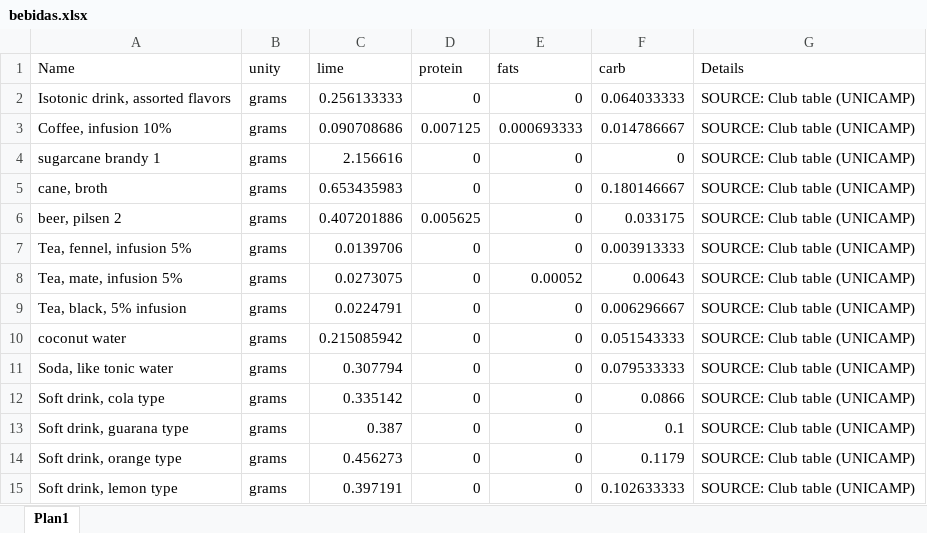
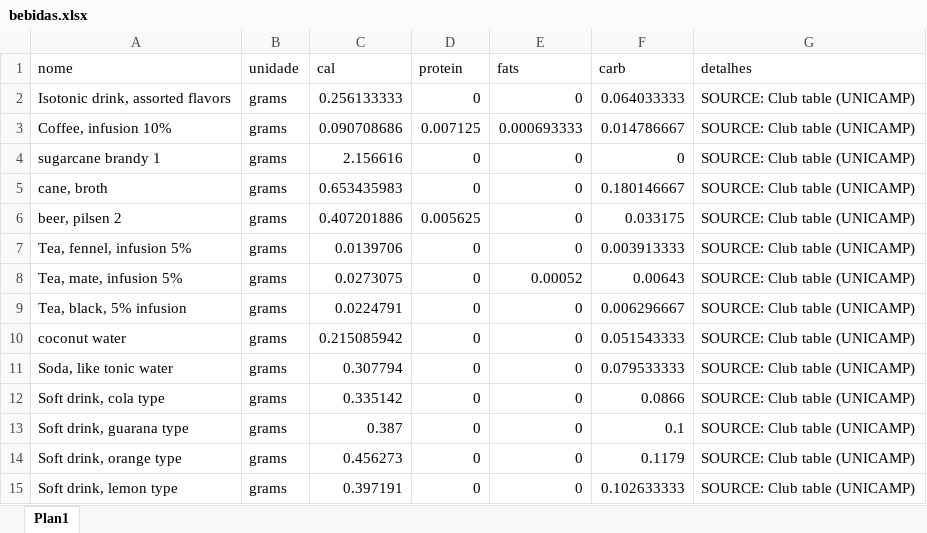
Before and after one commit to rodrigo-francalacci/nutritionist-platform, an Excel workbook: tabela_taco/en/bebidas.xlsx, sheet Plan1, drawn as a sheet; values as stored, in another font and other column widths than the file's, no borders; the diff names each change by its address in the sheet, - before the commit and + after, or states it on an @@ line.

Commit message:
Bebidas load fixed
Bebidas load fixed

```diff
--- a/tabela_taco/en/bebidas.xlsx (sheet Plan1)
+++ b/tabela_taco/en/bebidas.xlsx (sheet Plan1)
-A1: Name
+A1: nome
-B1: unity
+B1: unidade
-C1: lime
+C1: cal
-G1: Details
+G1: detalhes
```
Also changed, not shown: 4 other files.
